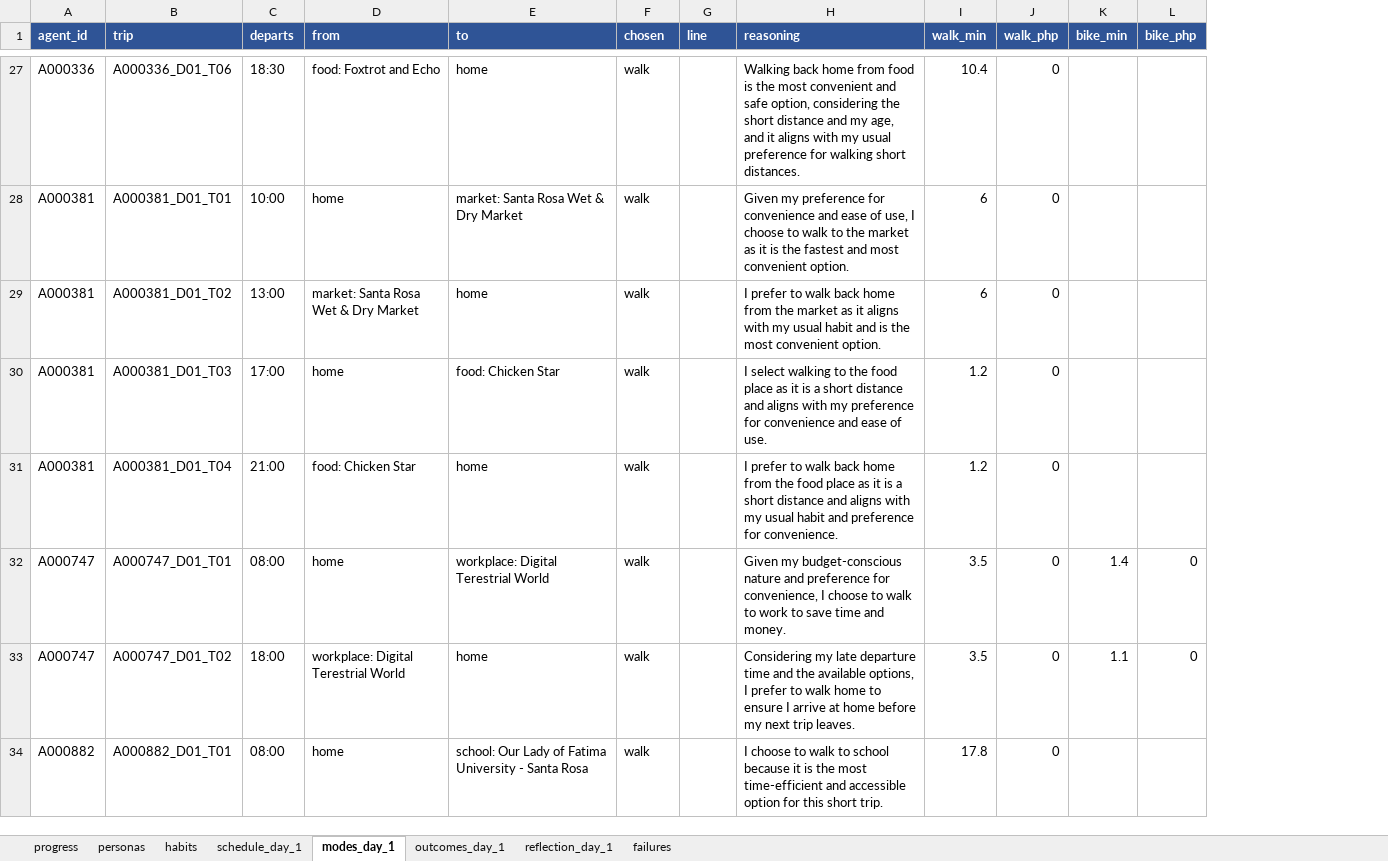
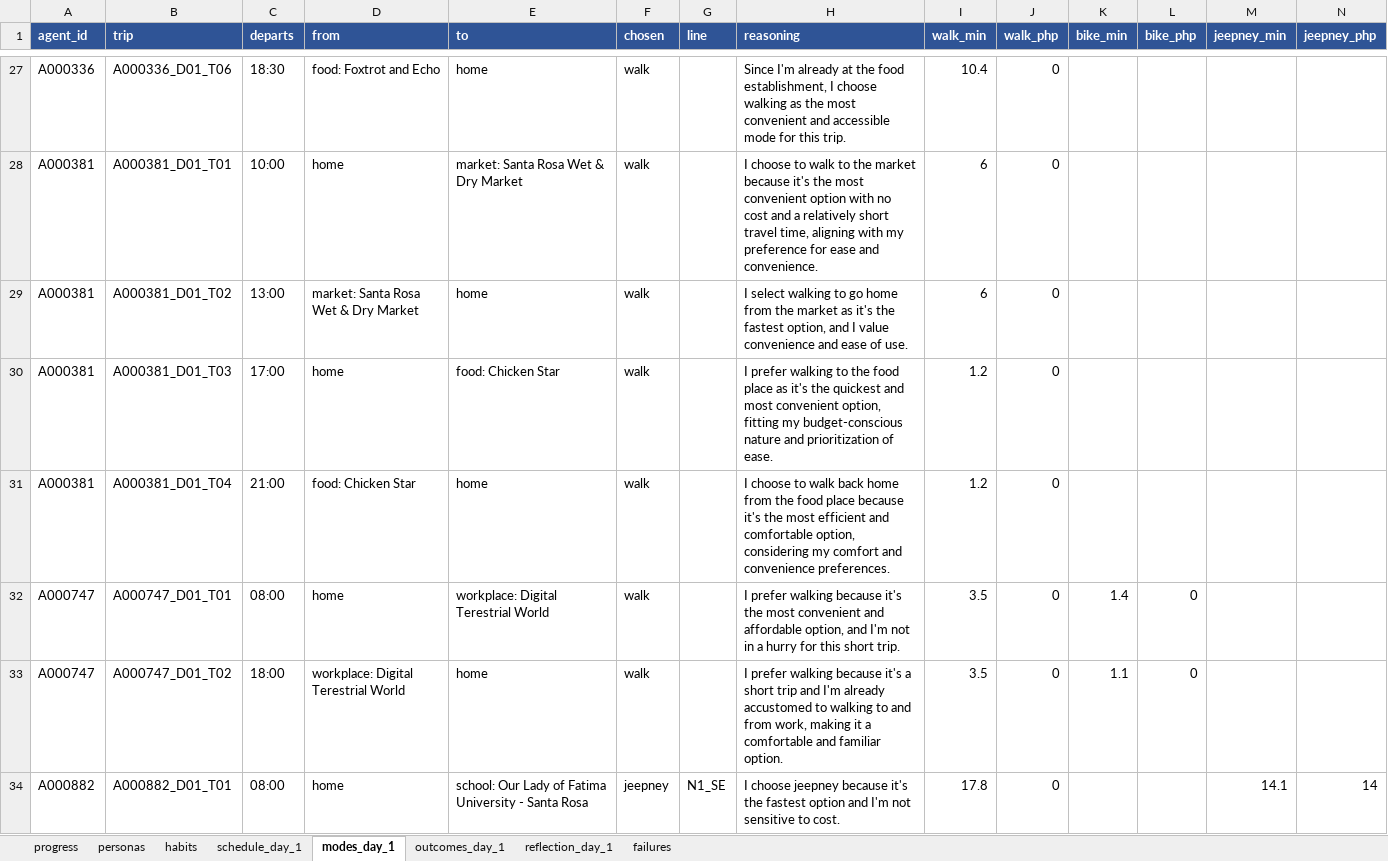
Before and after one commit to rovsmalupet/pasada, an Excel workbook: report.xlsx, sheet modes_day_1, drawn as a sheet; only a part is shown, gaps mark what is left out; values as stored, in another font and other column widths than the file's, no borders; the diff covers the shown part only; the diff names each change by its address in the sheet, - before the commit and + after, or states it on an @@ line.

Commit message:
Day 1 with MAX_WALK 1500: 6 jeepney trips

```diff
--- a/report.xlsx (sheet modes_day_1)
+++ b/report.xlsx (sheet modes_day_1)
+column M (jeepney_min), row 34: 14.1
+column N (jeepney_php), row 34: 14
-H27 (reasoning): Walking back home from food is the most convenient and safe option, considering the short distance and my age, and it aligns with my usual preference for walking short distances.
+H27 (reasoning): Since I'm already at the food establishment, I choose walking as the most convenient and accessible mode for this trip.
-H28 (reasoning): Given my preference for convenience and ease of use, I choose to walk to the market as it is the fastest and most convenient option.
+H28 (reasoning): I choose to walk to the market because it's the most convenient option with no cost and a relatively short travel time, aligning with my preference for ease and convenience.
-H29 (reasoning): I prefer to walk back home from the market as it aligns with my usual habit and is the most convenient option.
+H29 (reasoning): I select walking to go home from the market as it's the fastest option, and I value convenience and ease of use.
-H30 (reasoning): I select walking to the food place as it is a short distance and aligns with my preference for convenience and ease of use.
+H30 (reasoning): I prefer walking to the food place as it's the quickest and most convenient option, fitting my budget-conscious nature and prioritization of ease.
-H31 (reasoning): I prefer to walk back home from the food place as it is a short distance and aligns with my usual habit and preference for convenience.
+H31 (reasoning): I choose to walk back home from the food place because it's the most efficient and comfortable option, considering my comfort and convenience preferences.
-H32 (reasoning): Given my budget-conscious nature and preference for convenience, I choose to walk to work to save time and money.
+H32 (reasoning): I prefer walking because it's the most convenient and affordable option, and I'm not in a hurry for this short trip.
-H33 (reasoning): Considering my late departure time and the available options, I prefer to walk home to ensure I arrive at home before my next trip leaves.
+H33 (reasoning): I prefer walking because it's a short trip and I'm already accustomed to walking to and from work, making it a comfortable and familiar option.
-F34 (chosen): walk
+F34 (chosen): jeepney
-G34 (line): (empty)
+G34 (line): N1_SE
-H34 (reasoning): I choose to walk to school because it is the most time-efficient and accessible option for this short trip.
+H34 (reasoning): I choose jeepney because it's the fastest option and I'm not sensitive to cost.
```
Also changed, not shown: 42 edited cells elsewhere in this sheet, sheet outcomes_day_1, sheet reflection_day_1, sheet failures, sheet progress, 8 other files.
